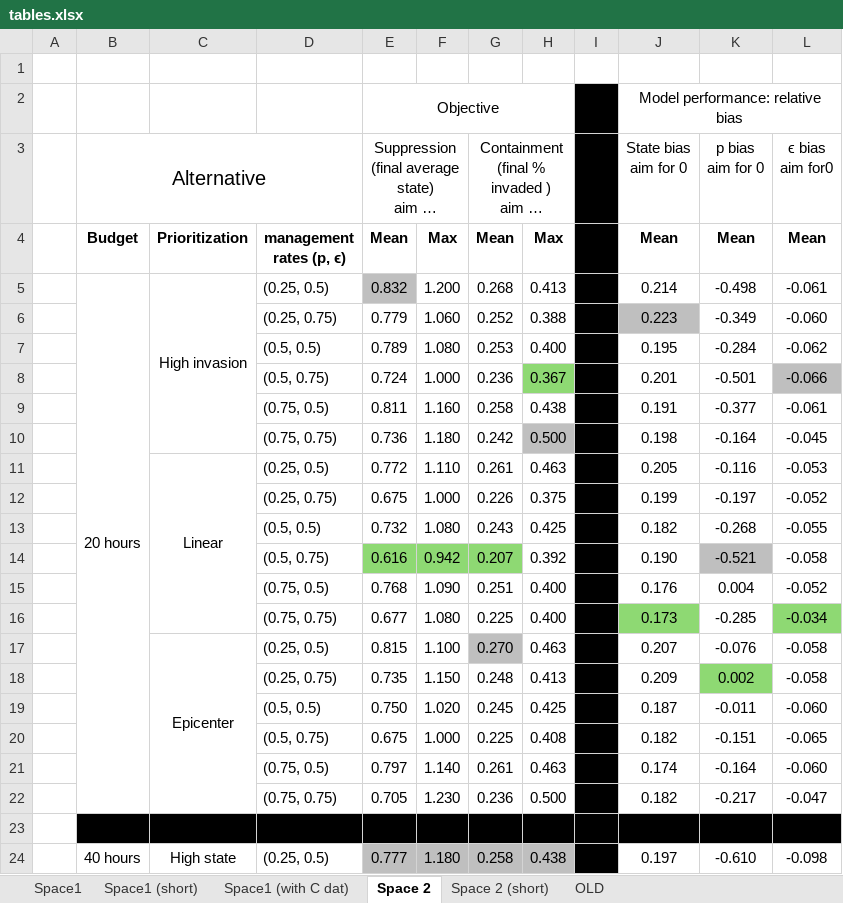
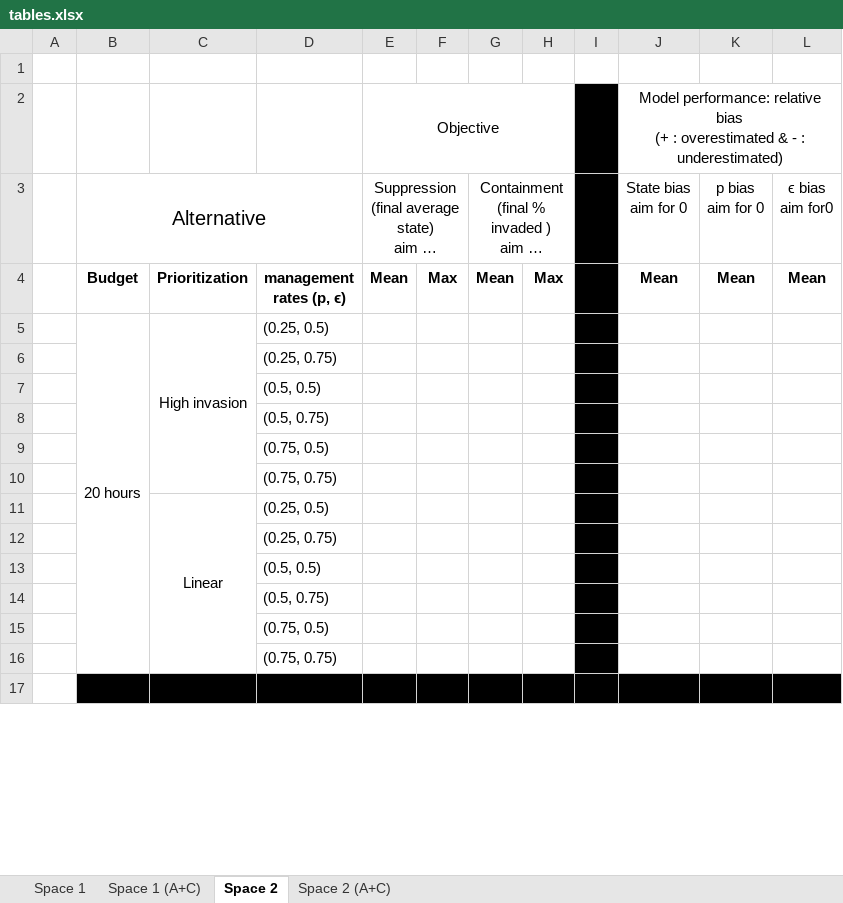
Before and after one commit to Quantitative-Conservation-Lab/Thompson_etal_InReview, an Excel workbook: tables.xlsx, sheet Space 2, drawn as a sheet; only a part is shown; long unchanged cells end in …; values as stored, in another font and other column widths than the file's, no borders; conditional formats not drawn; removed rows and columns are numbered as before the commit, all else as after; ↵ is a line break in a cell; the diff covers the shown part only; the diff names each change by its address in the sheet, - before the commit and + after, or states it on an @@ line.

```diff
--- a/tables.xlsx (sheet Space 2)
+++ b/tables.xlsx (sheet Space 2)
-sheet tab: Space1
+sheet tab: Space 1
-sheet tab: Space1 (short)
-sheet tab: Space1 (with C dat)
-sheet tab: Space 2 (short)
-sheet tab: OLD
+sheet tab: Space 1 (A+C)
+sheet tab: Space 2 (A+C)
-J2: …relative bias
+J2: …relative bias ↵ (+ : overestimated & - : underestimated)
-row 5:  | 20 hours | High invasion | (0.25, 0.5) | 0.832 | 1.200 | 0.268 | 0.413 |  | 0.214 | -0.498 | -0.061
-row 6:  |  |  | (0.25, 0.75) | 0.779 | 1.060 | 0.252 | 0.388 |  | 0.223 | -0.349 | -0.060
-row 7:  |  |  | (0.5, 0.5) | 0.789 | 1.080 | 0.253 | 0.400 |  | 0.195 | -0.284 | -0.062
-row 8:  |  |  | (0.5, 0.75) | 0.724 | 1.000 | 0.236 | 0.367 |  | 0.201 | -0.501 | -0.066
-row 9:  |  |  | (0.75, 0.5) | 0.811 | 1.160 | 0.258 | 0.438 |  | 0.191 | -0.377 | -0.061
-row 10:  |  |  | (0.75, 0.75) | 0.736 | 1.180 | 0.242 | 0.500 |  | 0.198 | -0.164 | -0.045
-row 11:  |  | Linear | (0.25, 0.5) | 0.772 | 1.110 | 0.261 | 0.463 |  | 0.205 | -0.116 | -0.053
-row 12:  |  |  | (0.25, 0.75) | 0.675 | 1.000 | 0.226 | 0.375 |  | 0.199 | -0.197 | -0.052
-row 13:  |  |  | (0.5, 0.5) | 0.732 | 1.080 | 0.243 | 0.425 |  | 0.182 | -0.268 | -0.055
-row 14:  |  |  | (0.5, 0.75) | 0.616 | 0.942 | 0.207 | 0.392 |  | 0.190 | -0.521 | -0.058
-row 15:  |  |  | (0.75, 0.5) | 0.768 | 1.090 | 0.251 | 0.400 |  | 0.176 | 0.004 | -0.052
-row 16:  |  |  | (0.75, 0.75) | 0.677 | 1.080 | 0.225 | 0.400 |  | 0.173 | -0.285 | -0.034
-row 17:  |  | Epicenter | (0.25, 0.5) | 0.815 | 1.100 | 0.270 | 0.463 |  | 0.207 | -0.076 | -0.058
-row 18:  |  |  | (0.25, 0.75) | 0.735 | 1.150 | 0.248 | 0.413 |  | 0.209 | 0.002 | -0.058
-row 19:  |  |  | (0.5, 0.5) | 0.750 | 1.020 | 0.245 | 0.425 |  | 0.187 | -0.011 | -0.060
-row 20:  |  |  | (0.5, 0.75) | 0.675 | 1.000 | 0.225 | 0.408 |  | 0.182 | -0.151 | -0.065
-row 21:  |  |  | (0.75, 0.5) | 0.797 | 1.140 | 0.261 | 0.463 |  | 0.174 | -0.164 | -0.060
-row 22:  |  |  | (0.75, 0.75) | 0.705 | 1.230 | 0.236 | 0.500 |  | 0.182 | -0.217 | -0.047
+row 5:  | 20 hours | High invasion | (0.25, 0.5)
+row 6:  |  |  | (0.25, 0.75)
+row 7:  |  |  | (0.5, 0.5)
+row 8:  |  |  | (0.5, 0.75)
+row 9:  |  |  | (0.75, 0.5)
+row 10:  |  |  | (0.75, 0.75)
+row 11:  |  | Linear | (0.25, 0.5)
+row 12:  |  |  | (0.25, 0.75)
+row 13:  |  |  | (0.5, 0.5)
+row 14:  |  |  | (0.5, 0.75)
+row 15:  |  |  | (0.75, 0.5)
+row 16:  |  |  | (0.75, 0.75)
-row 24:  | 40 hours | High state | (0.25, 0.5) | 0.777 | 1.180 | 0.258 | 0.438 |  | 0.197 | -0.610 | -0.098
```
Also changed, not shown: 24 added rows and 35 removed rows elsewhere in this sheet, sheet Space 1, 8 other files.
